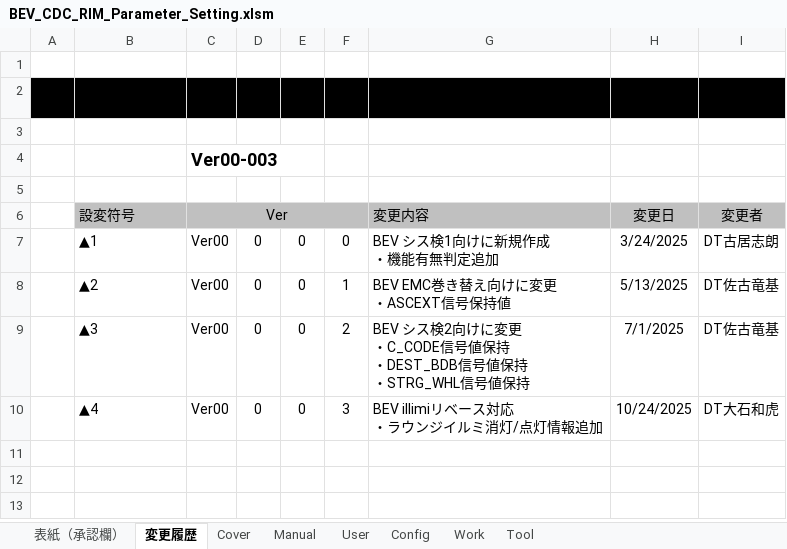
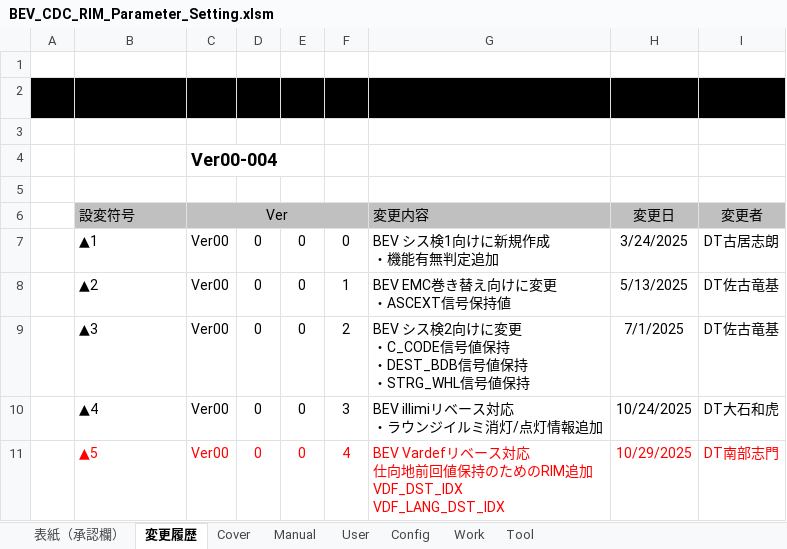
Before and after one commit to yuya-yamase/intro_git, an Excel workbook: src/PE1VM1/BSW/Memory/Rim/tool/BEV_CDC_RIM_Parameter_Setting.xlsm, sheet 変更履歴, drawn as a sheet; values as stored, in another font and other column widths than the file's, no borders; ↵ is a line break in a cell; the diff names each change by its address in the sheet, - before the commit and + after, or states it on an @@ line.

Commit message:
METリベース検討(Vardef step2)
MET
19PFv3_R4aへのMETリベース検討のためにR4aのVardefを反映(Vardef step2対応)

```diff
--- a/src/PE1VM1/BSW/Memory/Rim/tool/BEV_CDC_RIM_Parameter_Setting.xlsm (sheet 変更履歴)
+++ b/src/PE1VM1/BSW/Memory/Rim/tool/BEV_CDC_RIM_Parameter_Setting.xlsm (sheet 変更履歴)
-C4 (Ver): Ver00-003
+C4 (Ver): Ver00-004
+row 11:  | ▲5 | Ver00 | 0 | 0 | 4 | BEV Vardefリベース対応 ↵ 仕向地前回値保持のためのRIM追加 ↵ VDF_DST_IDX ↵ VDF_LANG_DST_IDX | 10/29/2025 | DT南部志門
```
Also changed, not shown: sheet User, sheet Tool, sheet Work, charts or pictures.
